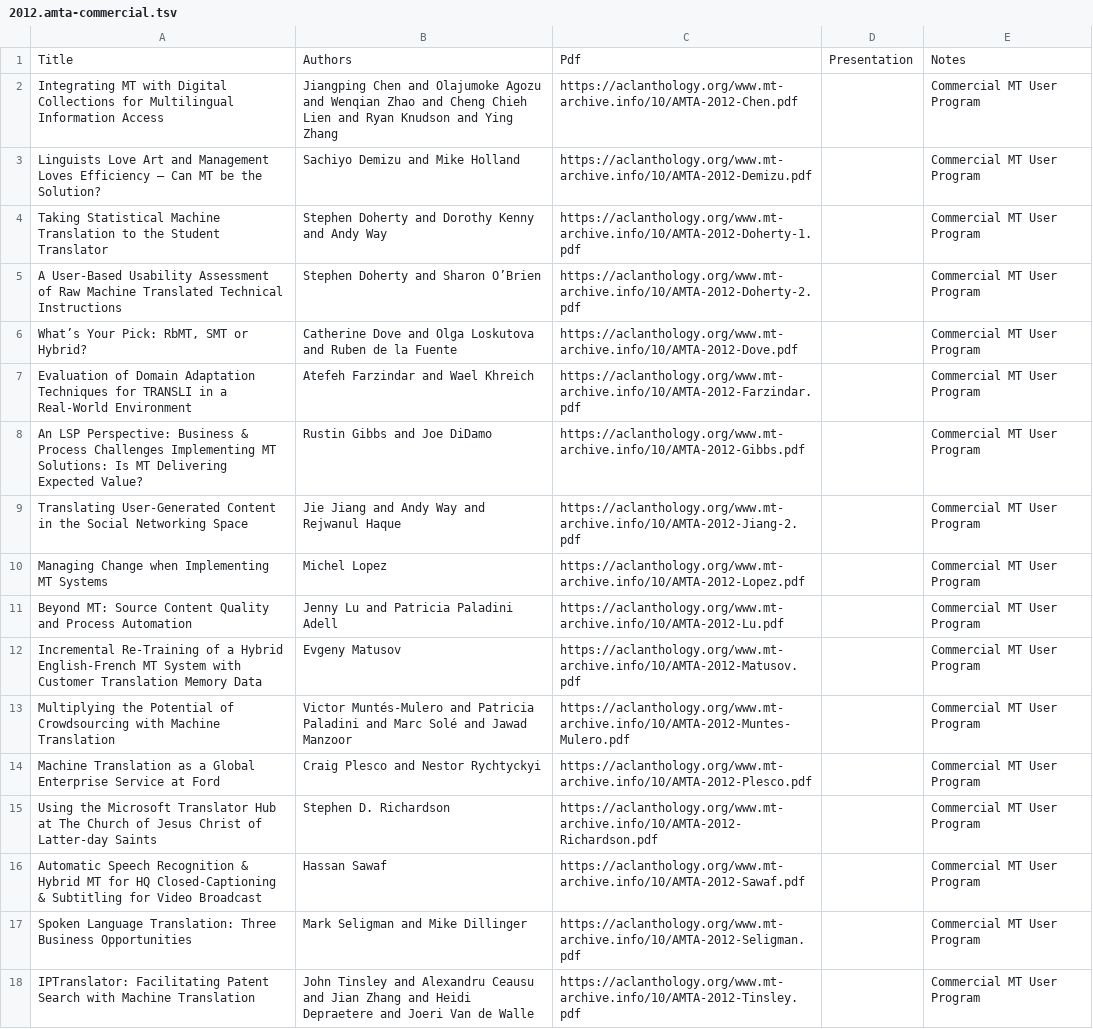
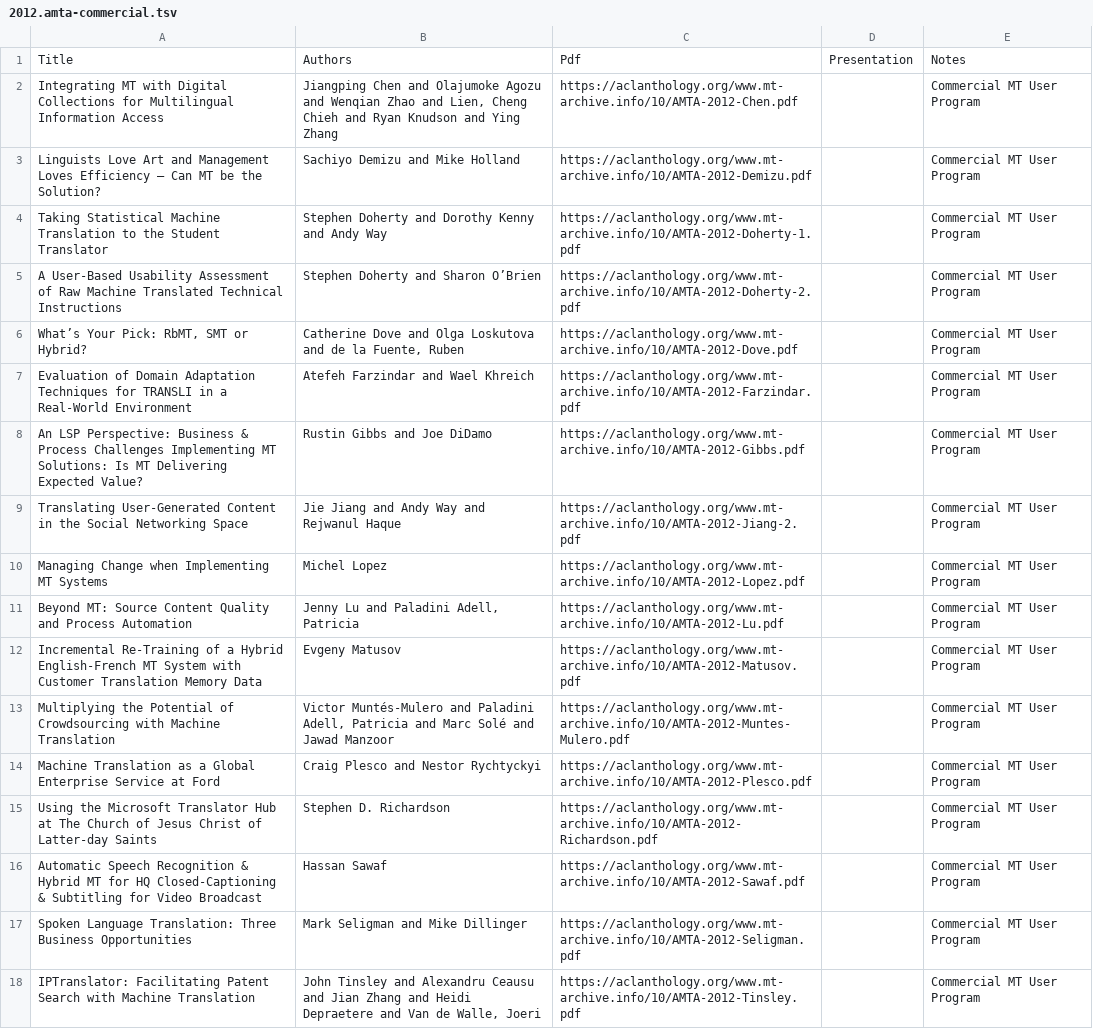
Before and after one commit to davidstap/mt-archive, a TSV file: data/amta/2012.amta-commercial.tsv, drawn as a sheet.

```diff
--- a/data/amta/2012.amta-commercial.tsv
+++ b/data/amta/2012.amta-commercial.tsv
@@ -1,3 +1,3 @@
 Title	Authors	Pdf	Presentation	Notes
-Integrating MT with Digital Collections for Multilingual Information Access	Jiangping Chen and Olajumoke Agozu and Wenqian Zhao and Cheng Chieh Lien and Ryan Knudson and Ying Zhang	https://aclanthology.org/www.mt-archive.info/10/AMTA-2012-Chen.pdf		Commercial MT User Program
+Integrating MT with Digital Collections for Multilingual Information Access	Jiangping Chen and Olajumoke Agozu and Wenqian Zhao and Lien, Cheng Chieh and Ryan Knudson and Ying Zhang	https://aclanthology.org/www.mt-archive.info/10/AMTA-2012-Chen.pdf		Commercial MT User Program
 Linguists Love Art and Management Loves Efficiency – Can MT be the Solution?	Sachiyo Demizu and Mike Holland	https://aclanthology.org/www.mt-archive.info/10/AMTA-2012-Demizu.pdf		Commercial MT User Program
@@ -5,3 +5,3 @@ Taking Statistical Machine Translation to the Student Translator	Stephen Doherty
 A User-Based Usability Assessment of Raw Machine Translated Technical Instructions	Stephen Doherty and Sharon O’Brien	https://aclanthology.org/www.mt-archive.info/10/AMTA-2012-Doherty-2.pdf		Commercial MT User Program
-What’s Your Pick: RbMT, SMT or Hybrid?	Catherine Dove and Olga Loskutova and Ruben de la Fuente	https://aclanthology.org/www.mt-archive.info/10/AMTA-2012-Dove.pdf		Commercial MT User Program
+What’s Your Pick: RbMT, SMT or Hybrid?	Catherine Dove and Olga Loskutova and de la Fuente, Ruben	https://aclanthology.org/www.mt-archive.info/10/AMTA-2012-Dove.pdf		Commercial MT User Program
 Evaluation of Domain Adaptation Techniques for TRANSLI in a Real-World Environment	Atefeh Farzindar and Wael Khreich	https://aclanthology.org/www.mt-archive.info/10/AMTA-2012-Farzindar.pdf		Commercial MT User Program
@@ -10,5 +10,5 @@ Translating User-Generated Content in the Social Networking Space	Jie Jiang and
 Managing Change when Implementing MT Systems	Michel Lopez	https://aclanthology.org/www.mt-archive.info/10/AMTA-2012-Lopez.pdf		Commercial MT User Program
-Beyond MT: Source Content Quality and Process Automation	Jenny Lu and Patricia Paladini Adell	https://aclanthology.org/www.mt-archive.info/10/AMTA-2012-Lu.pdf		Commercial MT User Program
+Beyond MT: Source Content Quality and Process Automation	Jenny Lu and Paladini Adell, Patricia	https://aclanthology.org/www.mt-archive.info/10/AMTA-2012-Lu.pdf		Commercial MT User Program
 Incremental Re-Training of a Hybrid English-French MT System with Customer Translation Memory Data	Evgeny Matusov	https://aclanthology.org/www.mt-archive.info/10/AMTA-2012-Matusov.pdf		Commercial MT User Program
-Multiplying the Potential of Crowdsourcing with Machine Translation	Victor Muntés-Mulero and Patricia Paladini and Marc Solé and Jawad Manzoor	https://aclanthology.org/www.mt-archive.info/10/AMTA-2012-Muntes-Mulero.pdf		Commercial MT User Program
+Multiplying the Potential of Crowdsourcing with Machine Translation	Victor Muntés-Mulero and Paladini Adell, Patricia and Marc Solé and Jawad Manzoor	https://aclanthology.org/www.mt-archive.info/10/AMTA-2012-Muntes-Mulero.pdf		Commercial MT User Program
 Machine Translation as a Global Enterprise Service at Ford	Craig Plesco and Nestor Rychtyckyi	https://aclanthology.org/www.mt-archive.info/10/AMTA-2012-Plesco.pdf		Commercial MT User Program
@@ -17,2 +17,2 @@ Automatic Speech Recognition & Hybrid MT for HQ Closed-Captioning & Subtitling f
 Spoken Language Translation: Three Business Opportunities	Mark Seligman and Mike Dillinger	https://aclanthology.org/www.mt-archive.info/10/AMTA-2012-Seligman.pdf		Commercial MT User Program
-IPTranslator: Facilitating Patent Search with Machine Translation	John Tinsley and Alexandru Ceausu and Jian Zhang and Heidi Depraetere and Joeri Van de Walle	https://aclanthology.org/www.mt-archive.info/10/AMTA-2012-Tinsley.pdf		Commercial MT User Program
+IPTranslator: Facilitating Patent Search with Machine Translation	John Tinsley and Alexandru Ceausu and Jian Zhang and Heidi Depraetere and Van de Walle, Joeri	https://aclanthology.org/www.mt-archive.info/10/AMTA-2012-Tinsley.pdf		Commercial MT User Program
```
Also changed, not shown: data/amta/2012.amta-keynotes.tsv, data/amta/2012.amta-papers.tsv, 1 other file.
